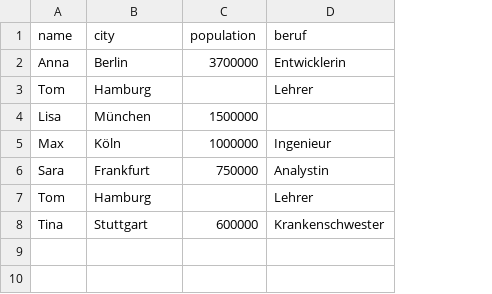
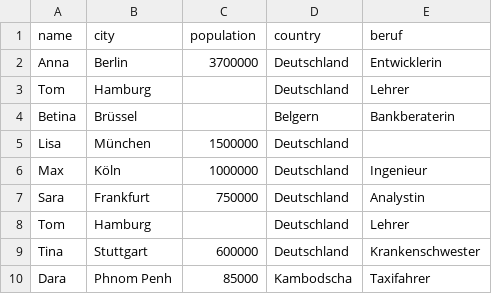
Before and after one commit to Sophea2024/open-data-dashboard, a CSV file: data.csv, drawn as a sheet; addresses are those after the commit; the diff names each change by its address in the sheet, - before the commit and + after, or states it on an @@ line.

Commit message:
Update data.csv

```diff
--- a/data.csv
+++ b/data.csv
+column D (country), rows 2-3: Deutschland | Deutschland; rows 5-9: all Deutschland
+row 4: Betina | Brüssel |  | Belgern | Bankberaterin
+row 10: Dara | Phnom Penh | 85000 | Kambodscha | Taxifahrer
```
Also changed, not shown: 1 other file.
